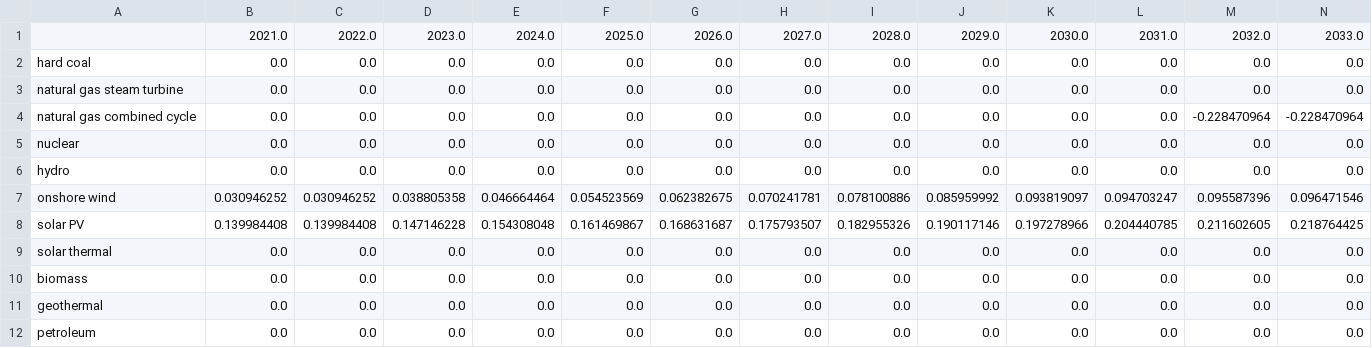
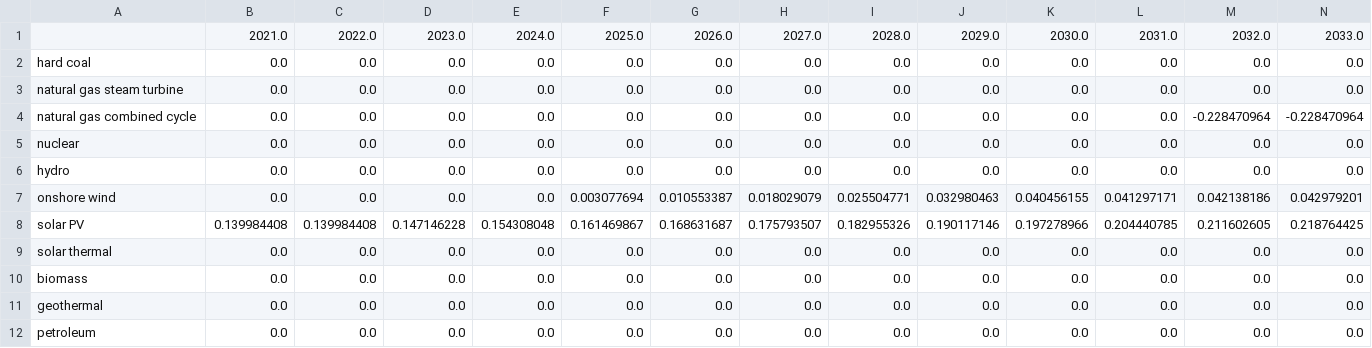
Before and after one commit to EnergyInnovation/eps-kansas, a CSV file: InputData/elec/IiCFfNPdtTI/IiCFfNPdtTI.csv, drawn as a sheet; only a part is shown; removed rows and columns are numbered as before the commit, all else as after; rows hold the shown columns only; the diff names each change by its address in the sheet, - before the commit and + after, or states it on an @@ line.

```diff
--- a/InputData/elec/IiCFfNPdtTI/IiCFfNPdtTI.csv
+++ b/InputData/elec/IiCFfNPdtTI/IiCFfNPdtTI.csv
-row 7: onshore wind | 0.030946252 | 0.030946252 | 0.038805358 | 0.046664464 | 0.054523569 | 0.062382675 | 0.070241781 | 0.078100886 | 0.085959992 | 0.093819097 | 0.094703247 | 0.095587396 | 0.096471546
+row 7: onshore wind | 0.0 | 0.0 | 0.0 | 0.0 | 0.003077694 | 0.010553387 | 0.018029079 | 0.025504771 | 0.032980463 | 0.040456155 | 0.041297171 | 0.042138186 | 0.042979201
```
Also changed, not shown: 1 other file.
